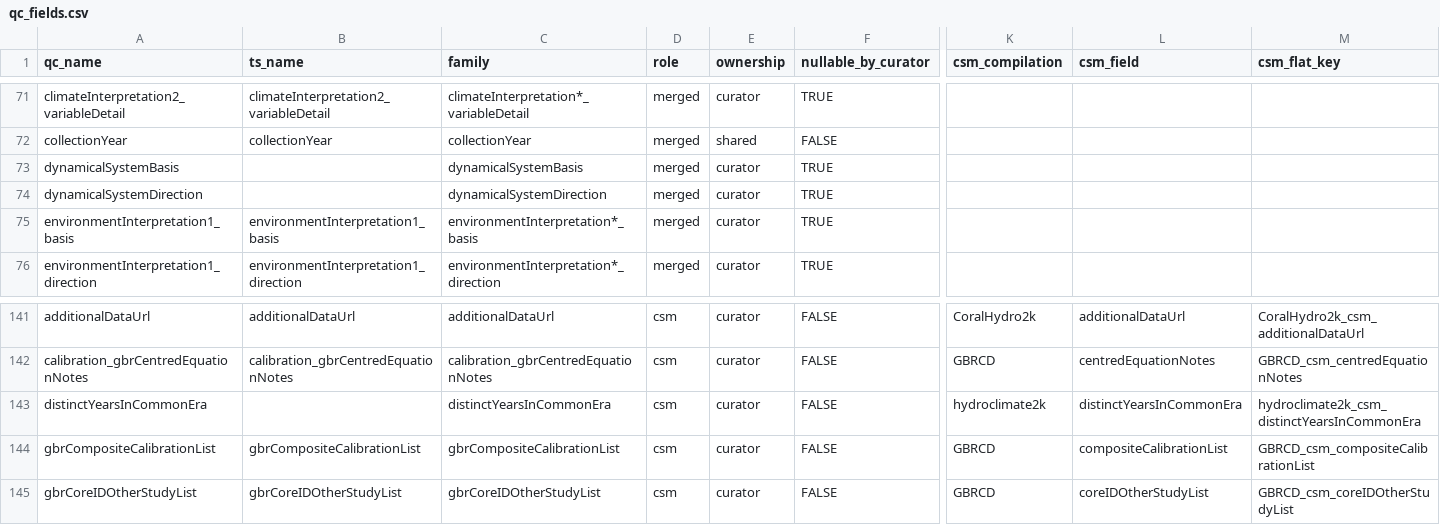
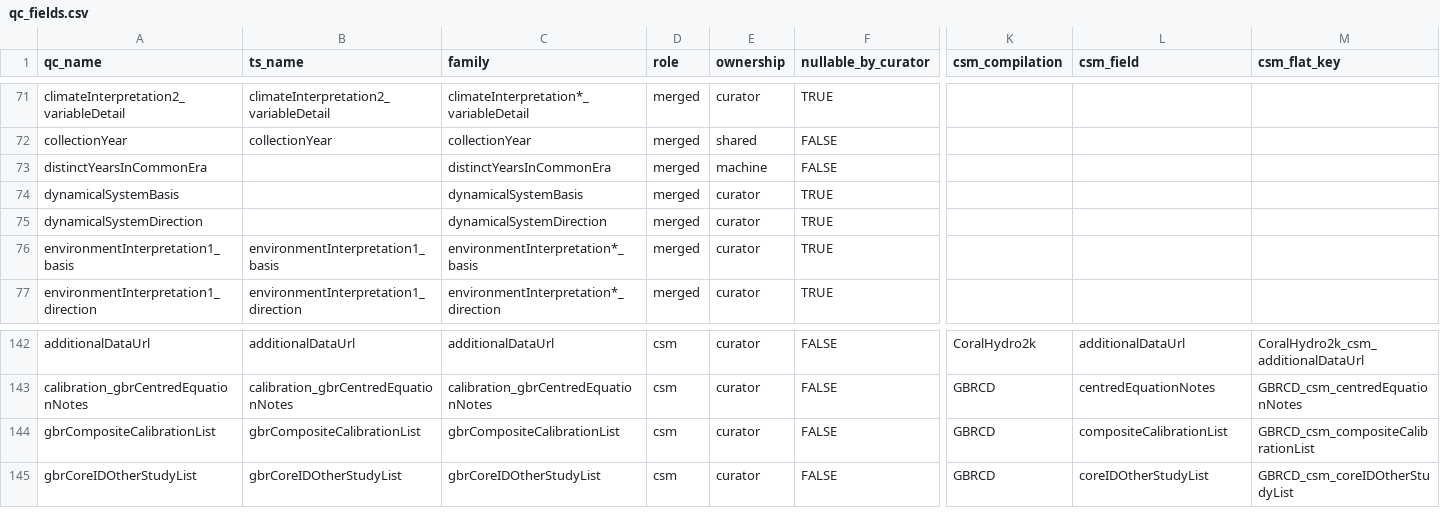
Before and after one commit to nickmckay/lipdverse-updater, a CSV file: inst/extdata/qc_fields.csv, drawn as a sheet; only a part is shown, gaps mark what is left out; removed rows and columns are numbered as before the commit, all else as after; rows hold the shown columns only; the diff names each change by its address in the sheet, - before the commit and + after, or states it on an @@ line.

```diff
--- a/inst/extdata/qc_fields.csv
+++ b/inst/extdata/qc_fields.csv
+row 73: distinctYearsInCommonEra |  | distinctYearsInCommonEra | merged | machine | FALSE
-row 143: distinctYearsInCommonEra |  | distinctYearsInCommonEra | csm | curator | FALSE | hydroclimate2k | distinctYearsInCommonEra | hydroclimate2k_csm_distinctYearsInCommonEra
```
Also changed, not shown: 5 other files.
